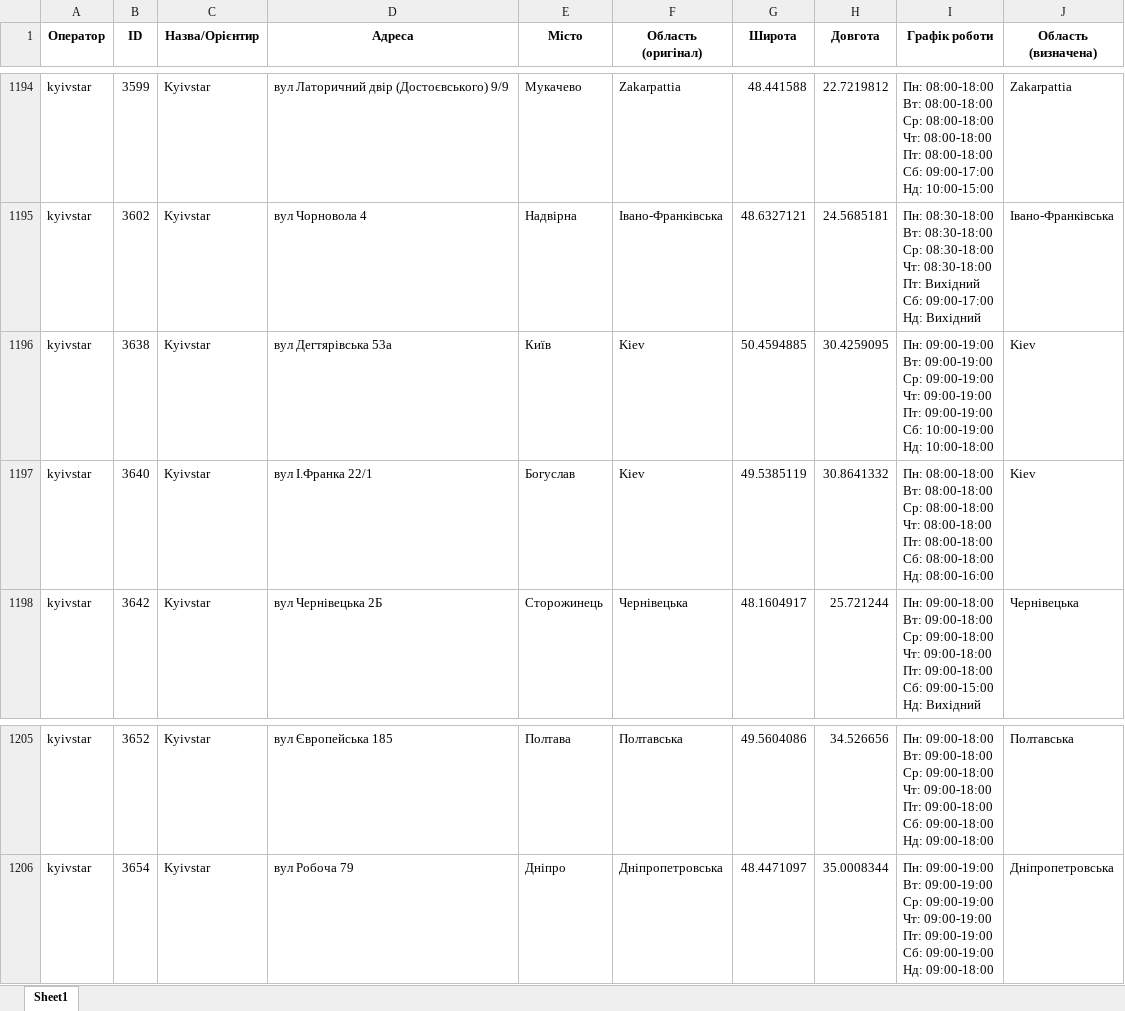
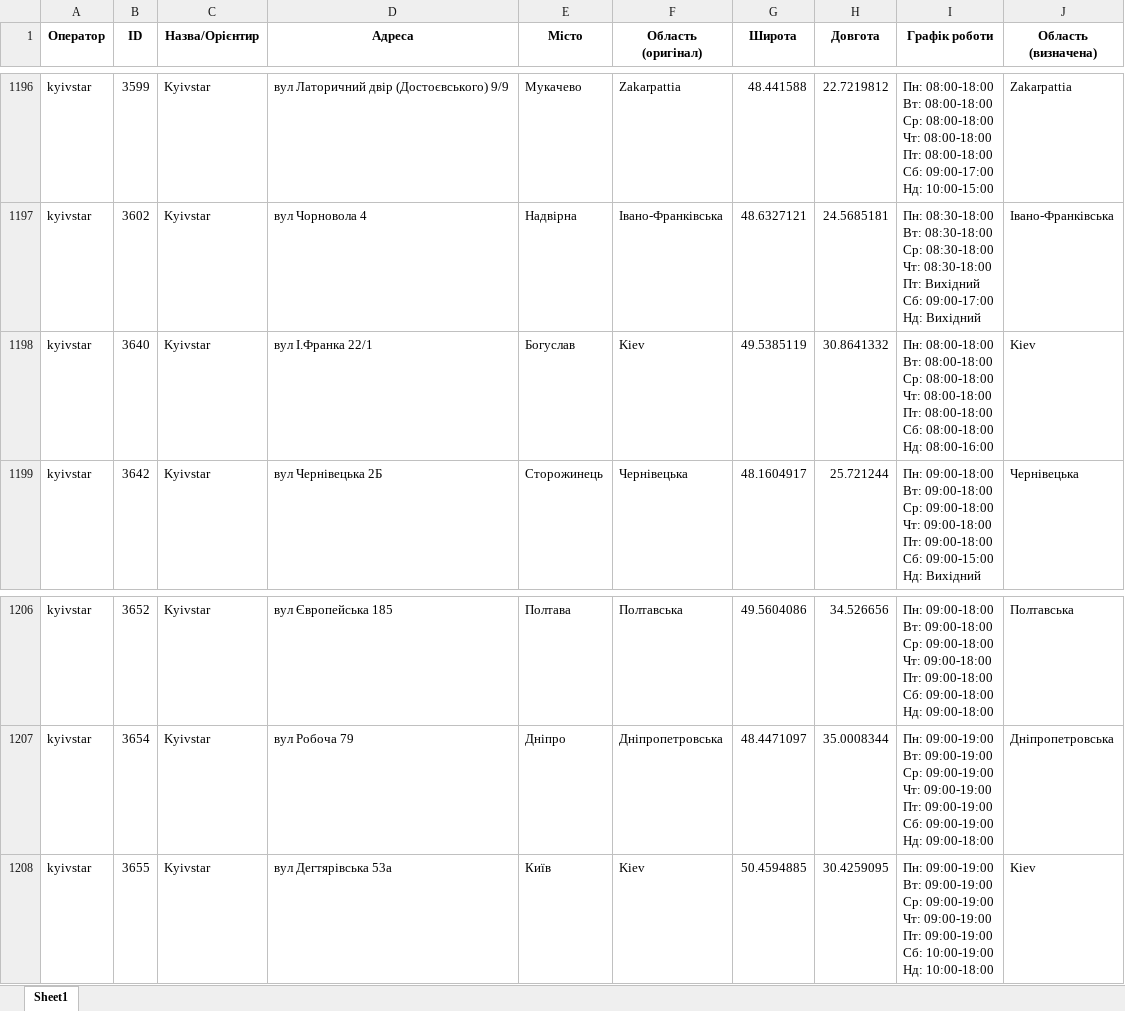
Before and after one commit to userMkovalov/ukraine-shops-map, an Excel workbook: all_shops.xlsx, sheet Sheet1, drawn as a sheet; only a part is shown, gaps mark what is left out; values as stored, in another font and other column widths than the file's, no borders; removed rows and columns are numbered as before the commit, all else as after; ↵ is a line break in a cell; the diff covers the shown part only; the diff names each change by its address in the sheet, - before the commit and + after, or states it on an @@ line.

```diff
--- a/all_shops.xlsx (sheet Sheet1)
+++ b/all_shops.xlsx (sheet Sheet1)
-row 1196: kyivstar | 3638 | Kyivstar | вул Дегтярівська 53а | Київ | Kiev | 50.4594885 | 30.4259095 | Пн: 09:00-19:00 ↵ Вт: 09:00-19:00 ↵ Ср: 09:00-19:00 ↵ Чт: 09:00-19:00 ↵ Пт: 09:00-19:00 ↵ Сб: 10:00-19:00 ↵ Нд: 10:00-18:00 | Kiev
+row 1208: kyivstar | 3655 | Kyivstar | вул Дегтярівська 53а | Київ | Kiev | 50.4594885 | 30.4259095 | Пн: 09:00-19:00 ↵ Вт: 09:00-19:00 ↵ Ср: 09:00-19:00 ↵ Чт: 09:00-19:00 ↵ Пт: 09:00-19:00 ↵ Сб: 10:00-19:00 ↵ Нд: 10:00-18:00 | Kiev
```
Also changed, not shown: 4 added rows and 2 removed rows elsewhere in this sheet, 1 other file.
